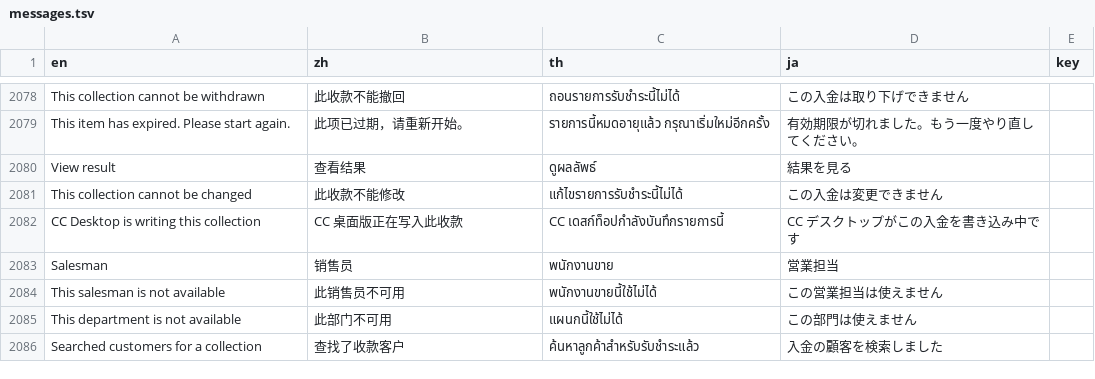
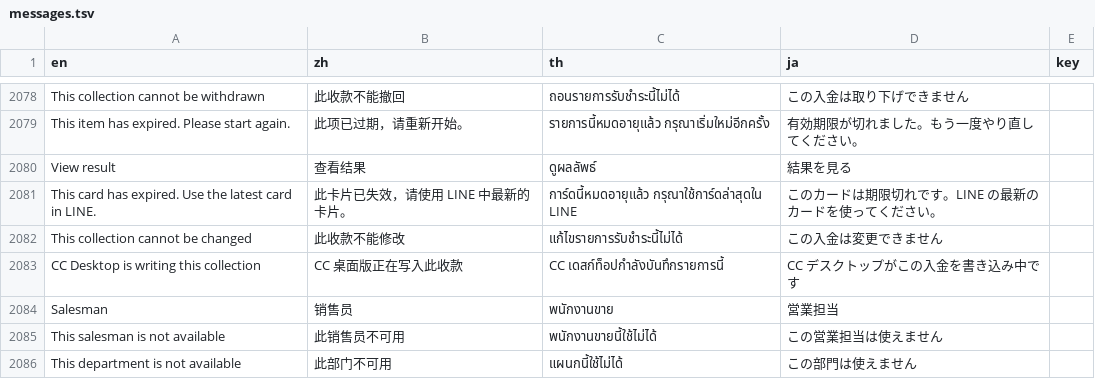
Before and after one commit to skin306152-star/pearnly, a TSV file: apps/pearnly_erp_portal/pearnly_erp_portal/i18n/messages.tsv, drawn as a sheet; only a part is shown, gaps mark what is left out; the shorter side is filled out with more unchanged rows; the diff names each change by its address in the sheet, - before the commit and + after, or states it on an @@ line.

Commit message:
fix: LINE collection buttons from an earlier step ask the current step again instead of a dead end (an old Cancel too), a button after the session ended says expired; the my-collections page opened from a card says the card has expired when the record is no longer a draft

```diff
--- a/apps/pearnly_erp_portal/pearnly_erp_portal/i18n/messages.tsv
+++ b/apps/pearnly_erp_portal/pearnly_erp_portal/i18n/messages.tsv
+row 2081: This card has expired. Use the latest card in LINE. | 此卡片已失效，请使用 LINE 中最新的卡片。 | การ์ดนี้หมดอายุแล้ว กรุณาใช้การ์ดล่าสุดใน LINE | このカードは期限切れです。LINE の最新のカードを使ってください。
```
Also changed, not shown: 5 other files.
